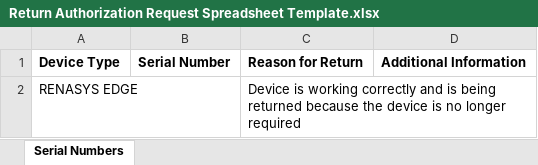
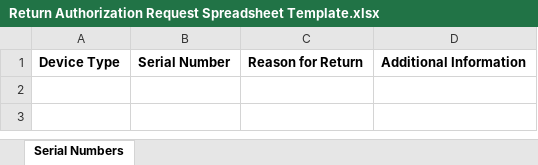
Before and after one commit to RugbyRyan-SN/submision-template, an Excel workbook: Return Authorization Request Spreadsheet Template.xlsx, sheet Serial Numbers, drawn as a sheet; values as stored, in another font and other column widths than the file's, no borders; the diff names each change by its address in the sheet, - before the commit and + after, or states it on an @@ line.

Commit message:
Add files via upload

```diff
--- a/Return Authorization Request Spreadsheet Template.xlsx (sheet Serial Numbers)
+++ b/Return Authorization Request Spreadsheet Template.xlsx (sheet Serial Numbers)
-row 2: RENASYS EDGE |  | Device is working correctly and is being returned because the device is no longer required
```
